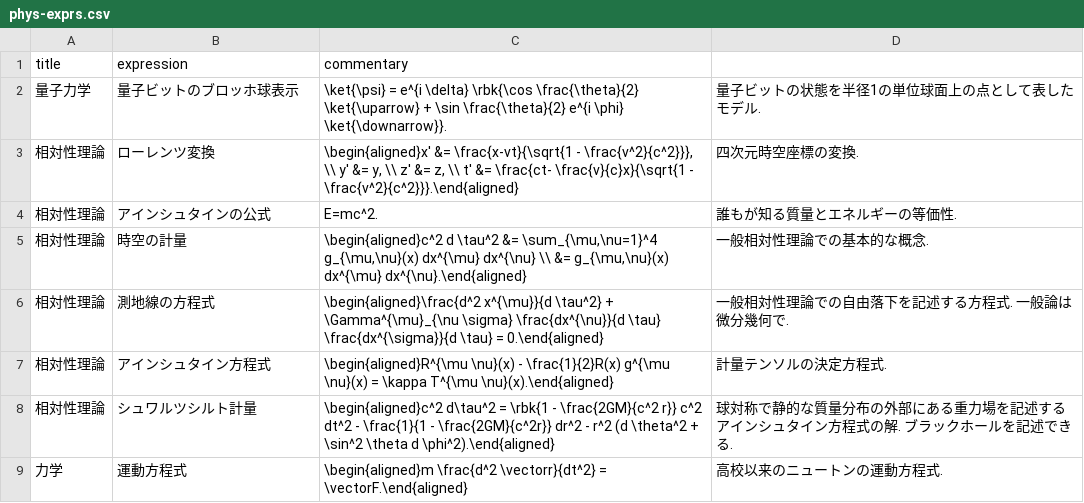
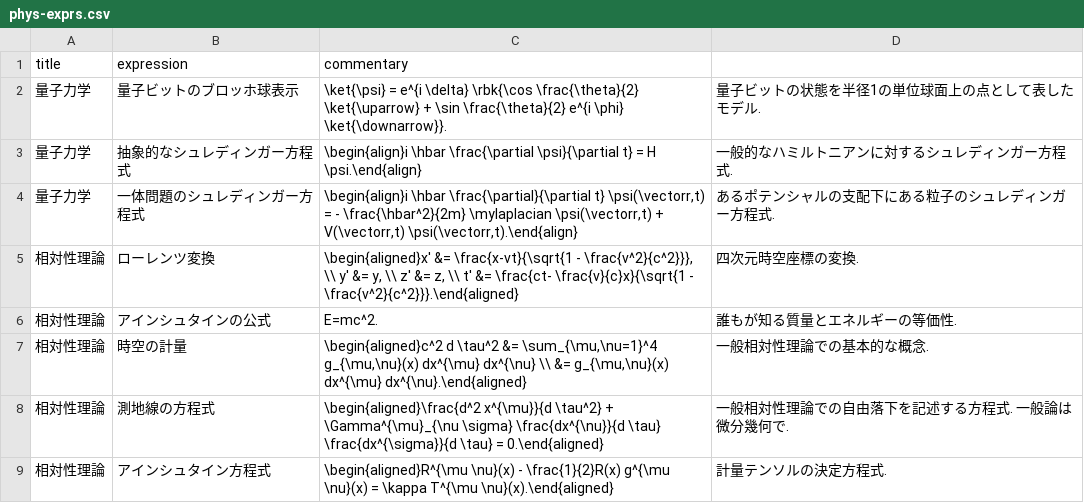
Before and after one commit to phasetr/vocmem, a CSV file: scripts/phys-exprs.csv, drawn as a sheet; only a part is shown; the shorter side is filled out with more unchanged rows; the diff names each change by its address in the sheet, - before the commit and + after, or states it on an @@ line.

```diff
--- a/scripts/phys-exprs.csv
+++ b/scripts/phys-exprs.csv
+row 3: 量子力学 | 抽象的なシュレディンガー方程式 | \begin{align}i \hbar \frac{\partial \psi}{\partial t} = H \psi.\end{align} | 一般的なハミルトニアンに対するシュレディンガー方程式.
+row 4: 量子力学 | 一体問題のシュレディンガー方程式 | \begin{align}i \hbar \frac{\partial}{\partial t} \psi(\vectorr,t) = - \frac{\hbar^2}{2m} \mylaplacian \psi(\vectorr,t) + V(\vectorr,t) \psi(\vectorr,t).\end{align} | あるポテンシャルの支配下にある粒子のシュレディンガー方程式.
```
Also changed, not shown: 1 other file.
